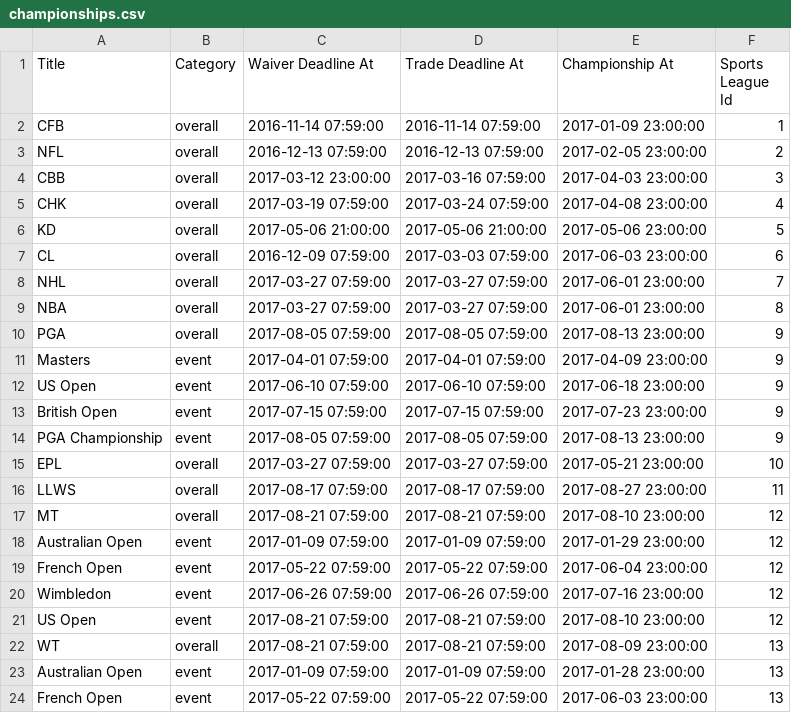
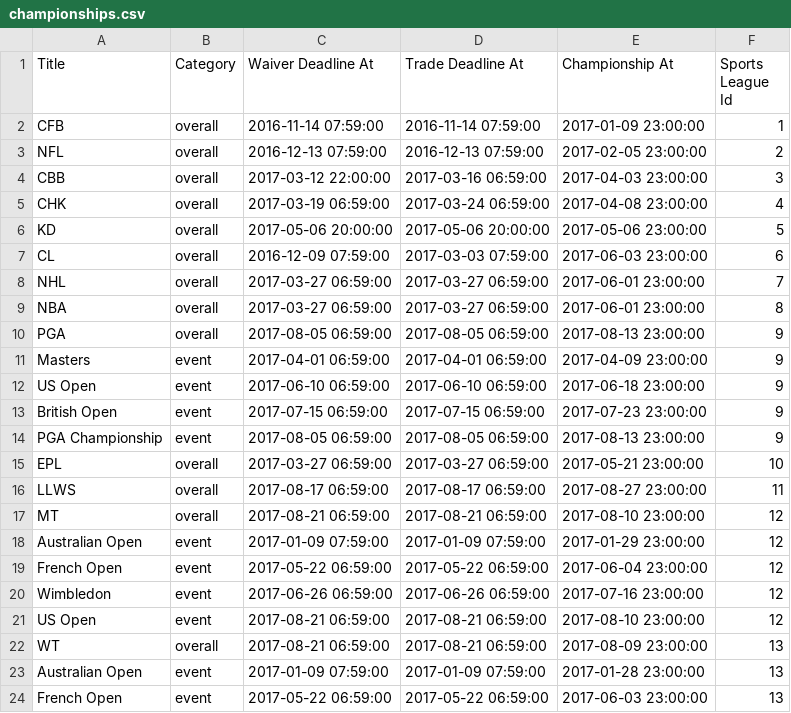
Before and after one commit to axelclark/ex338, a CSV file: priv/repo/csv_seed_data/championships.csv, drawn as a sheet; only a part is shown; the diff covers the shown part only.

Commit message:
Update championship seed dates
* Update championship seed dates to account for PDT/PST
* Previous dates incorrect because all used -8 hours to get UTC
* Adds Championship to iex file
* Closes #141

```diff
--- a/priv/repo/csv_seed_data/championships.csv
+++ b/priv/repo/csv_seed_data/championships.csv
@@ -3,22 +3,22 @@ CFB,overall,2016-11-14 07:59:00,2016-11-14 07:59:00,2017-01-09 23:00:00,1
 NFL,overall,2016-12-13 07:59:00,2016-12-13 07:59:00,2017-02-05 23:00:00,2
-CBB,overall,2017-03-12 23:00:00,2017-03-16 07:59:00,2017-04-03 23:00:00,3
-CHK,overall,2017-03-19 07:59:00,2017-03-24 07:59:00,2017-04-08 23:00:00,4
-KD,overall,2017-05-06 21:00:00,2017-05-06 21:00:00,2017-05-06 23:00:00,5
+CBB,overall,2017-03-12 22:00:00,2017-03-16 06:59:00,2017-04-03 23:00:00,3
+CHK,overall,2017-03-19 06:59:00,2017-03-24 06:59:00,2017-04-08 23:00:00,4
+KD,overall,2017-05-06 20:00:00,2017-05-06 20:00:00,2017-05-06 23:00:00,5
 CL,overall,2016-12-09 07:59:00,2017-03-03 07:59:00,2017-06-03 23:00:00,6
-NHL,overall,2017-03-27 07:59:00,2017-03-27 07:59:00,2017-06-01 23:00:00,7
-NBA,overall,2017-03-27 07:59:00,2017-03-27 07:59:00,2017-06-01 23:00:00,8
-PGA,overall,2017-08-05 07:59:00,2017-08-05 07:59:00,2017-08-13 23:00:00,9
-Masters,event,2017-04-01 07:59:00,2017-04-01 07:59:00,2017-04-09 23:00:00,9
-US Open,event,2017-06-10 07:59:00,2017-06-10 07:59:00,2017-06-18 23:00:00,9
-British Open,event,2017-07-15 07:59:00,2017-07-15 07:59:00,2017-07-23 23:00:00,9
-PGA Championship,event,2017-08-05 07:59:00,2017-08-05 07:59:00,2017-08-13 23:00:00,9
-EPL,overall,2017-03-27 07:59:00,2017-03-27 07:59:00,2017-05-21 23:00:00,10
-LLWS,overall,2017-08-17 07:59:00,2017-08-17 07:59:00,2017-08-27 23:00:00,11
-MT,overall,2017-08-21 07:59:00,2017-08-21 07:59:00,2017-08-10 23:00:00,12
+NHL,overall,2017-03-27 06:59:00,2017-03-27 06:59:00,2017-06-01 23:00:00,7
+NBA,overall,2017-03-27 06:59:00,2017-03-27 06:59:00,2017-06-01 23:00:00,8
+PGA,overall,2017-08-05 06:59:00,2017-08-05 06:59:00,2017-08-13 23:00:00,9
+Masters,event,2017-04-01 06:59:00,2017-04-01 06:59:00,2017-04-09 23:00:00,9
+US Open,event,2017-06-10 06:59:00,2017-06-10 06:59:00,2017-06-18 23:00:00,9
+British Open,event,2017-07-15 06:59:00,2017-07-15 06:59:00,2017-07-23 23:00:00,9
+PGA Championship,event,2017-08-05 06:59:00,2017-08-05 06:59:00,2017-08-13 23:00:00,9
+EPL,overall,2017-03-27 06:59:00,2017-03-27 06:59:00,2017-05-21 23:00:00,10
+LLWS,overall,2017-08-17 06:59:00,2017-08-17 06:59:00,2017-08-27 23:00:00,11
+MT,overall,2017-08-21 06:59:00,2017-08-21 06:59:00,2017-08-10 23:00:00,12
 Australian Open,event,2017-01-09 07:59:00,2017-01-09 07:59:00,2017-01-29 23:00:00,12
-French Open,event,2017-05-22 07:59:00,2017-05-22 07:59:00,2017-06-04 23:00:00,12
-Wimbledon,event,2017-06-26 07:59:00,2017-06-26 07:59:00,2017-07-16 23:00:00,12
-US Open,event,2017-08-21 07:59:00,2017-08-21 07:59:00,2017-08-10 23:00:00,12
-WT,overall,2017-08-21 07:59:00,2017-08-21 07:59:00,2017-08-09 23:00:00,13
+French Open,event,2017-05-22 06:59:00,2017-05-22 06:59:00,2017-06-04 23:00:00,12
+Wimbledon,event,2017-06-26 06:59:00,2017-06-26 06:59:00,2017-07-16 23:00:00,12
+US Open,event,2017-08-21 06:59:00,2017-08-21 06:59:00,2017-08-10 23:00:00,12
+WT,overall,2017-08-21 06:59:00,2017-08-21 06:59:00,2017-08-09 23:00:00,13
 Australian Open,event,2017-01-09 07:59:00,2017-01-09 07:59:00,2017-01-28 23:00:00,13
-French Open,event,2017-05-22 07:59:00,2017-05-22 07:59:00,2017-06-03 23:00:00,13
+French Open,event,2017-05-22 06:59:00,2017-05-22 06:59:00,2017-06-03 23:00:00,13
```
Also changed, not shown: 6 edited cells elsewhere in this file, 2 other files.
